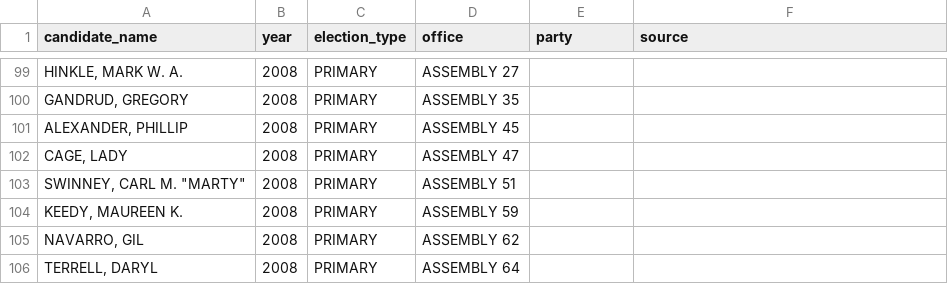
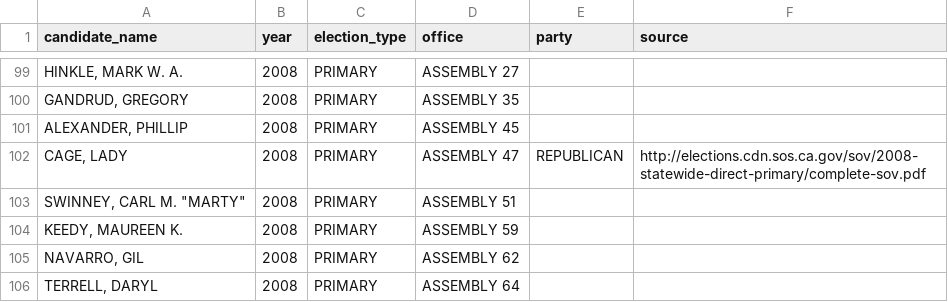
Before and after one commit to palewire/django-calaccess-processed-data, a CSV file: calaccess_processed/corrections/candidate_party.csv, drawn as a sheet; only a part is shown, gaps mark what is left out.

Commit message:
Added Lady Cage's party for 2008 primary race
State Assembly Member District 47 Rep

See photo: http://www.smartvoter.org/2008/11/04/ca/state/vote/cage-barile_l/cage-barile_l.jpg
http://www.smartvoter.org/2008/11/04/ca/state/vote/cage-barile_l/

```diff
--- a/calaccess_processed/corrections/candidate_party.csv
+++ b/calaccess_processed/corrections/candidate_party.csv
@@ -101,3 +101,3 @@ candidate_name,year,election_type,office,party,source
 "ALEXANDER, PHILLIP",2008,PRIMARY,ASSEMBLY 45,,
-"CAGE, LADY",2008,PRIMARY,ASSEMBLY 47,,
+"CAGE, LADY",2008,PRIMARY,ASSEMBLY 47,REPUBLICAN,http://elections.cdn.sos.ca.gov/sov/2008-statewide-direct-primary/complete-sov.pdf
 "SWINNEY, CARL M. ""MARTY""",2008,PRIMARY,ASSEMBLY 51,,
```
